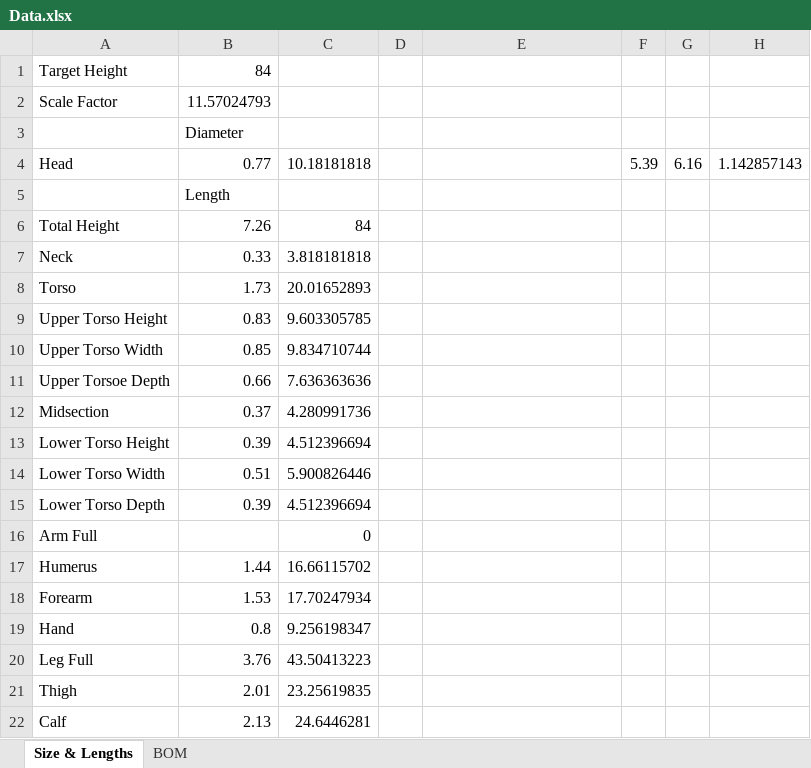
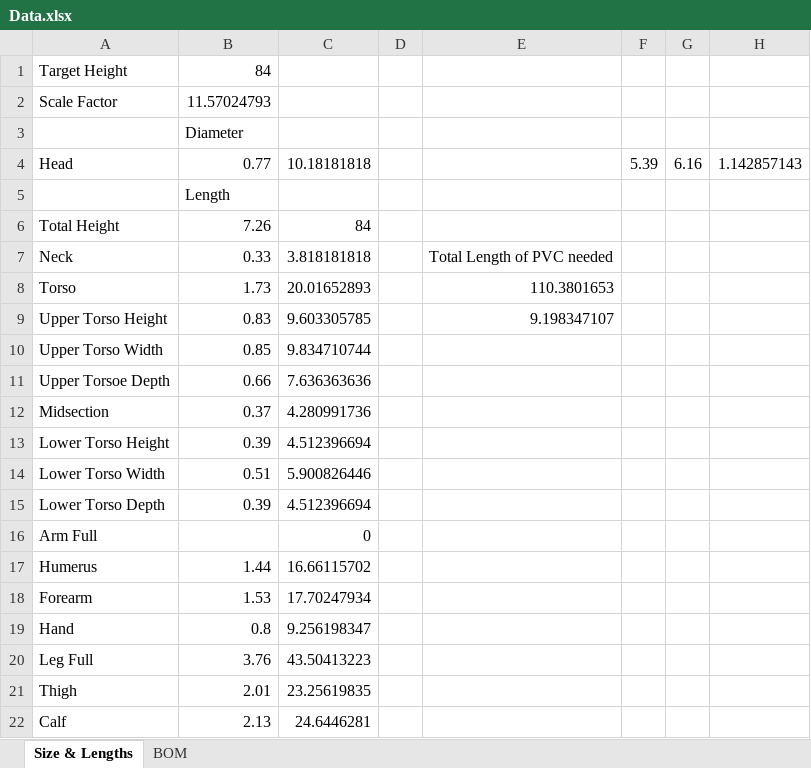
Before and after one commit to alkaline3mc/Halloween, an Excel workbook: Jack Skellington/Data.xlsx, sheet Size & Lengths, drawn as a sheet; values as stored, in another font and other column widths than the file's, no borders; the diff names each change by its address in the sheet, - before the commit and + after, or states it on an @@ line.

```diff
--- a/Jack Skellington/Data.xlsx (sheet Size & Lengths)
+++ b/Jack Skellington/Data.xlsx (sheet Size & Lengths)
-E7: (empty)
+E7: Total Length of PVC needed
-E8: (empty)
+E8: 110.3801653
-E9: (empty)
+E9: 9.198347107
```
Also changed, not shown: sheet BOM, 3 other files.
